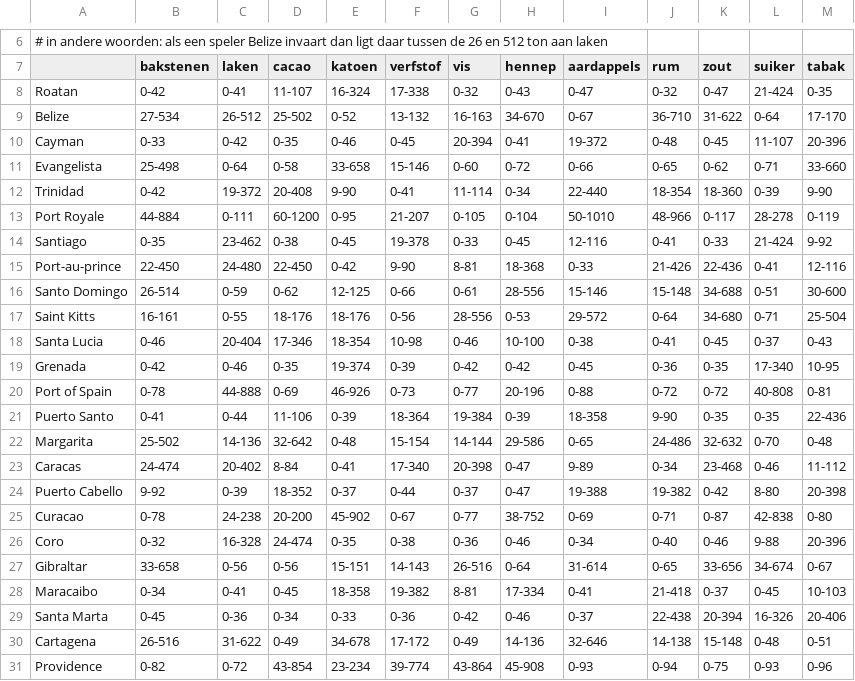
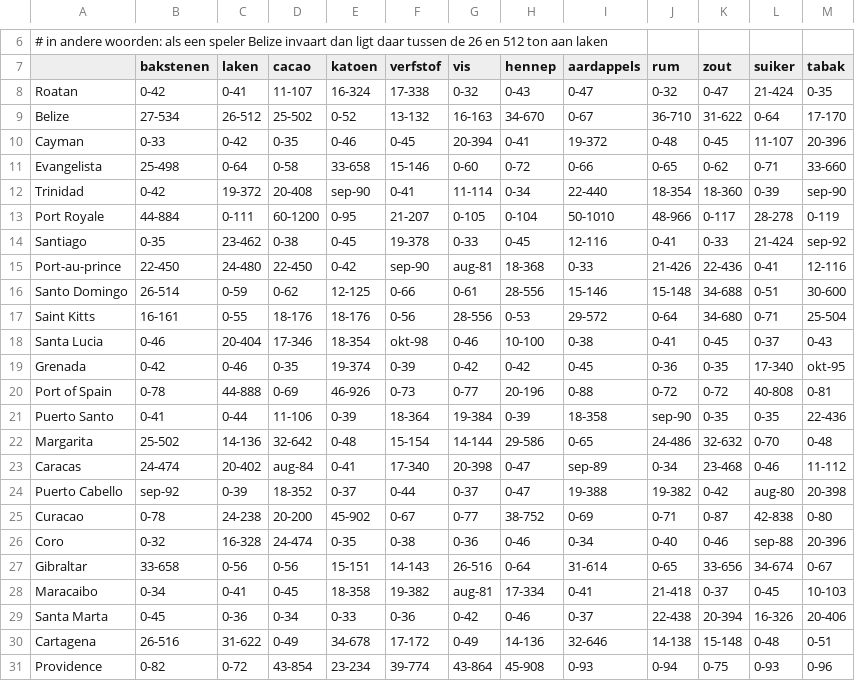
Before and after one commit to mowie2/cpp1, a CSV file: cpp1_eindopdracht/cpp1_eindopdracht/Files/goederen hoeveelheid.csv, drawn as a sheet; only a part is shown, gaps mark what is left out; the diff names each change by its address in the sheet, - before the commit and + after, or states it on an @@ line.

```diff
--- a/cpp1_eindopdracht/cpp1_eindopdracht/Files/goederen hoeveelheid.csv
+++ b/cpp1_eindopdracht/cpp1_eindopdracht/Files/goederen hoeveelheid.csv
-E12 (katoen): 9-90
+E12 (katoen): sep-90
-M12 (tabak): 9-90
+M12 (tabak): sep-90
-M14 (tabak): 9-92
+M14 (tabak): sep-92
-F15 (verfstof): 9-90
+F15 (verfstof): sep-90
-G15 (vis): 8-81
+G15 (vis): aug-81
-F18 (verfstof): 10-98
+F18 (verfstof): okt-98
-M19 (tabak): 10-95
+M19 (tabak): okt-95
-J21 (rum): 9-90
+J21 (rum): sep-90
-D23 (cacao): 8-84
+D23 (cacao): aug-84
-I23 (aardappels): 9-89
+I23 (aardappels): sep-89
-B24 (bakstenen): 9-92
+B24 (bakstenen): sep-92
-L24 (suiker): 8-80
+L24 (suiker): aug-80
-L26 (suiker): 9-88
+L26 (suiker): sep-88
-G28 (vis): 8-81
+G28 (vis): aug-81
```
Also changed, not shown: 8 other files.
